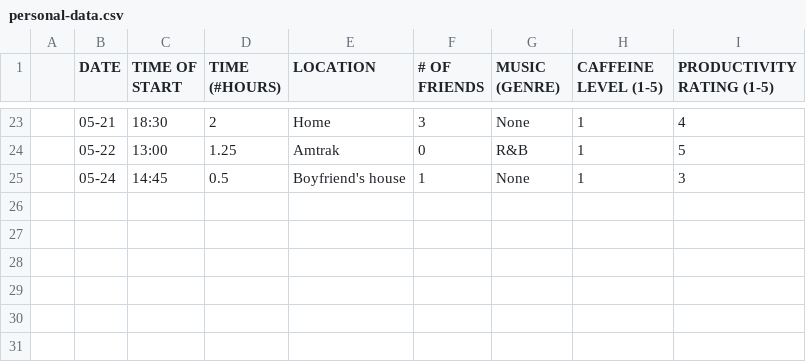
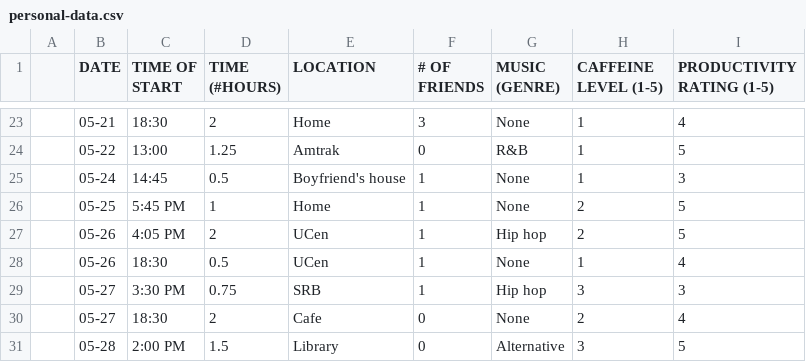
Before and after one commit to lucia-murillo/ENVS-193DS_homework-03, a CSV file: data/personal-data.csv, drawn as a sheet; only a part is shown, gaps mark what is left out; the diff names each change by its address in the sheet, - before the commit and + after, or states it on an @@ line.

Commit message:
updating personal data, fixing personal data graphs, edits to parts 1d and 1e

```diff
--- a/data/personal-data.csv
+++ b/data/personal-data.csv
+row 26:  | 05-25 | 5:45 PM | 1 | Home | 1 | None | 2 | 5
+row 27:  | 05-26 | 4:05 PM | 2 | UCen | 1 | Hip hop | 2 | 5
+row 28:  | 05-26 | 18:30 | 0.5 | UCen | 1 | None | 1 | 4
+row 29:  | 05-27 | 3:30 PM | 0.75 | SRB | 1 | Hip hop | 3 | 3
+row 30:  | 05-27 | 18:30 | 2 | Cafe | 0 | None | 2 | 4
+row 31:  | 05-28 | 2:00 PM | 1.5 | Library | 0 | Alternative | 3 | 5
```
Also changed, not shown: 4 other files.
